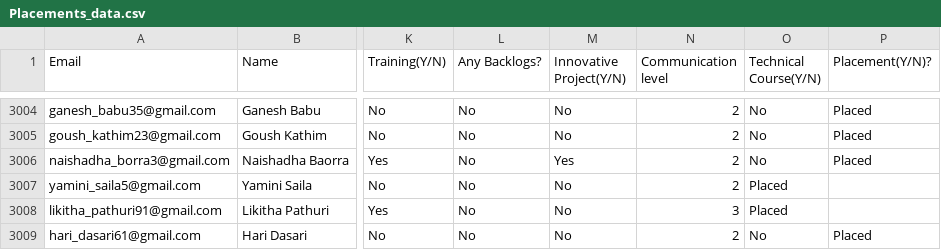
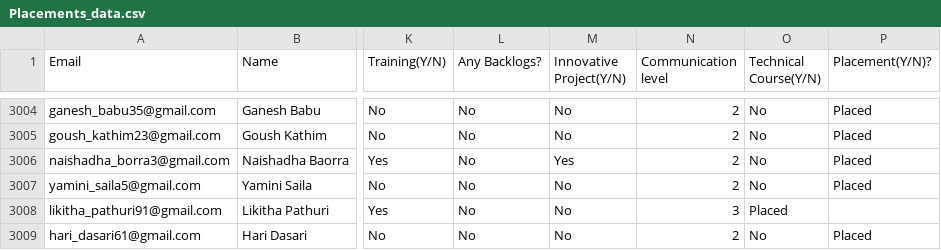
Before and after one commit to BhavanaChennu/ML-Campus-Placement-Predictor, a CSV file: Dataset/Placements_data.csv, drawn as a sheet; only a part is shown, gaps mark what is left out; the diff names each change by its address in the sheet, - before the commit and + after, or states it on an @@ line.

Commit message:
Initial commit: Campus Placement Predictor with AI model

```diff
--- a/Dataset/Placements_data.csv
+++ b/Dataset/Placements_data.csv
-O3007 (Technical Course(Y/N)): Placed
+O3007 (Technical Course(Y/N)): No
-P3007 (Placement(Y/N)?): (empty)
+P3007 (Placement(Y/N)?): Placed
```
